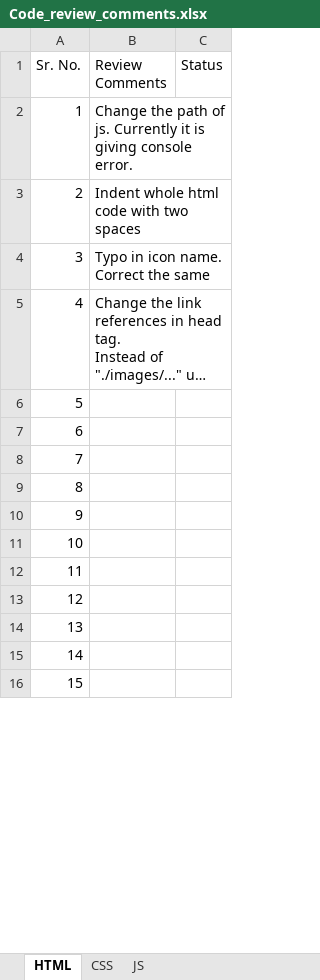
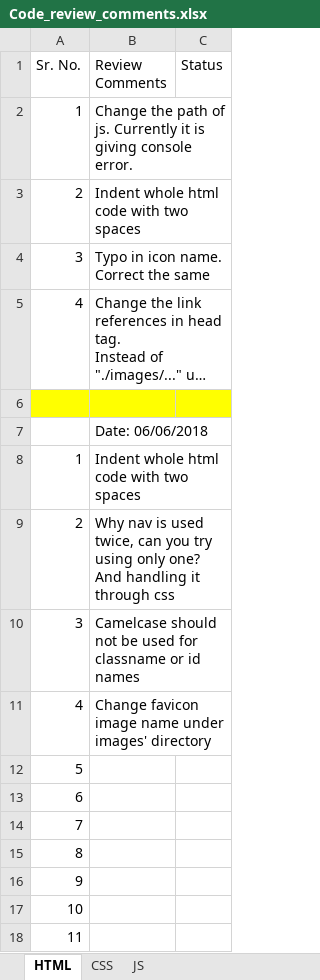
Before and after one commit to DineshDafCybage/for-mentees, an Excel workbook: Review Comments/Code_review_comments.xlsx, sheet HTML, drawn as a sheet; only a part is shown; the shorter side is filled out with more unchanged rows; long unchanged cells end in …; values as stored, in another font and other column widths than the file's, no borders; table styles not drawn; the diff covers the shown part only; the diff names each change by its address in the sheet, - before the commit and + after, or states it on an @@ line.

```diff
--- a/Review Comments/Code_review_comments.xlsx (sheet HTML)
+++ b/Review Comments/Code_review_comments.xlsx (sheet HTML)
+row 6: (empty)
+row 7:  | Date: 06/06/2018
+row 8: 1 | Indent whole html code with two spaces
+row 9: 2 | Why nav is used twice, can you try using only one? And handling it through css
+row 10: 3 | Camelcase should not be used for classname or id names
+row 11: 4 | Change favicon image name under images' directory
```
Also changed, not shown: 35 removed rows elsewhere in this sheet, sheet JS, sheet CSS, 4 other files.
